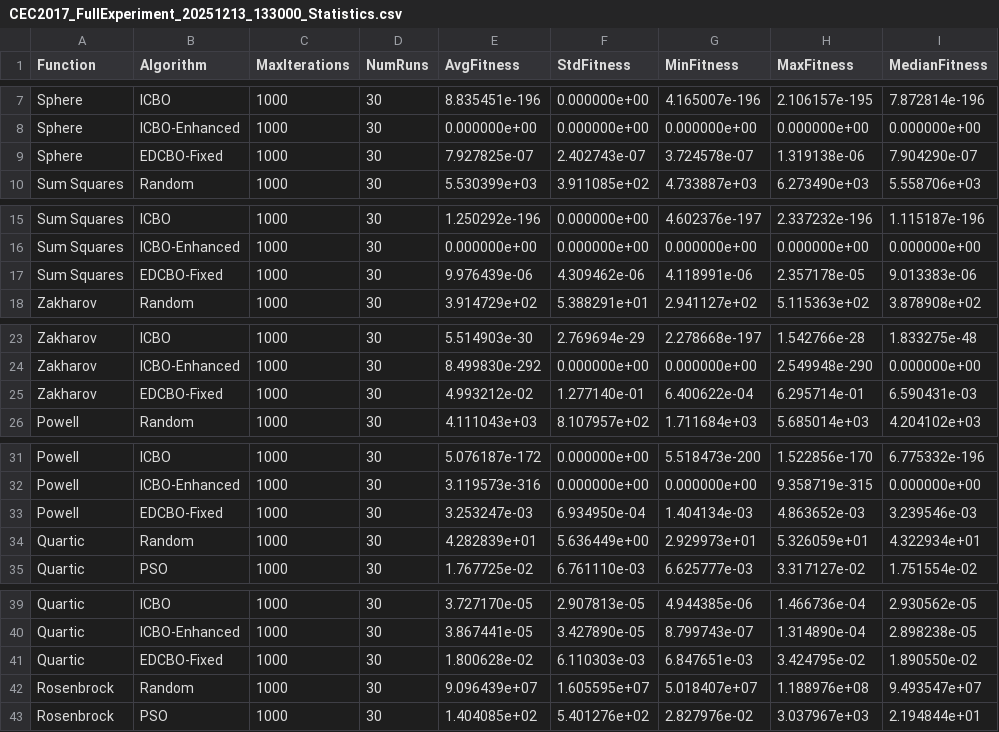
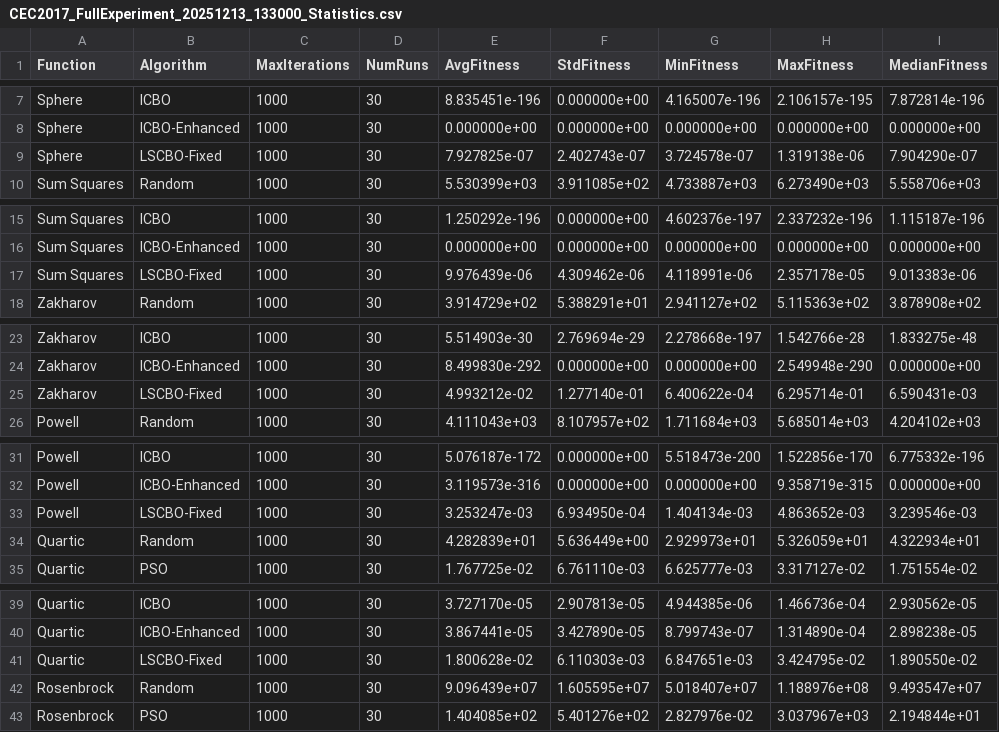
Before and after one commit to Lazywords2006/EDCBO, a CSV file: results/CEC2017_FullExperiment_20251213_133000_Statistics.csv, drawn as a sheet; only a part is shown, gaps mark what is left out; the diff covers the shown part only.

```diff
--- a/results/CEC2017_FullExperiment_20251213_133000_Statistics.csv
+++ b/results/CEC2017_FullExperiment_20251213_133000_Statistics.csv
@@ -8,3 +8,3 @@ Sphere,ICBO,1000,30,8.835451e-196,0.000000e+00,4.165007e-196,2.106157e-195,7.872
 Sphere,ICBO-Enhanced,1000,30,0.000000e+00,0.000000e+00,0.000000e+00,0.000000e+00,0.000000e+00
-Sphere,EDCBO-Fixed,1000,30,7.927825e-07,2.402743e-07,3.724578e-07,1.319138e-06,7.904290e-07
+Sphere,LSCBO-Fixed,1000,30,7.927825e-07,2.402743e-07,3.724578e-07,1.319138e-06,7.904290e-07
 Sum Squares,Random,1000,30,5.530399e+03,3.911085e+02,4.733887e+03,6.273490e+03,5.558706e+03
@@ -16,3 +16,3 @@ Sum Squares,ICBO,1000,30,1.250292e-196,0.000000e+00,4.602376e-197,2.337232e-196,
 Sum Squares,ICBO-Enhanced,1000,30,0.000000e+00,0.000000e+00,0.000000e+00,0.000000e+00,0.000000e+00
-Sum Squares,EDCBO-Fixed,1000,30,9.976439e-06,4.309462e-06,4.118991e-06,2.357178e-05,9.013383e-06
+Sum Squares,LSCBO-Fixed,1000,30,9.976439e-06,4.309462e-06,4.118991e-06,2.357178e-05,9.013383e-06
 Zakharov,Random,1000,30,3.914729e+02,5.388291e+01,2.941127e+02,5.115363e+02,3.878908e+02
@@ -24,3 +24,3 @@ Zakharov,ICBO,1000,30,5.514903e-30,2.769694e-29,2.278668e-197,1.542766e-28,1.833
 Zakharov,ICBO-Enhanced,1000,30,8.499830e-292,0.000000e+00,0.000000e+00,2.549948e-290,0.000000e+00
-Zakharov,EDCBO-Fixed,1000,30,4.993212e-02,1.277140e-01,6.400622e-04,6.295714e-01,6.590431e-03
+Zakharov,LSCBO-Fixed,1000,30,4.993212e-02,1.277140e-01,6.400622e-04,6.295714e-01,6.590431e-03
 Powell,Random,1000,30,4.111043e+03,8.107957e+02,1.711684e+03,5.685014e+03,4.204102e+03
@@ -32,3 +32,3 @@ Powell,ICBO,1000,30,5.076187e-172,0.000000e+00,5.518473e-200,1.522856e-170,6.775
 Powell,ICBO-Enhanced,1000,30,3.119573e-316,0.000000e+00,0.000000e+00,9.358719e-315,0.000000e+00
-Powell,EDCBO-Fixed,1000,30,3.253247e-03,6.934950e-04,1.404134e-03,4.863652e-03,3.239546e-03
+Powell,LSCBO-Fixed,1000,30,3.253247e-03,6.934950e-04,1.404134e-03,4.863652e-03,3.239546e-03
 Quartic,Random,1000,30,4.282839e+01,5.636449e+00,2.929973e+01,5.326059e+01,4.322934e+01
@@ -40,3 +40,3 @@ Quartic,ICBO,1000,30,3.727170e-05,2.907813e-05,4.944385e-06,1.466736e-04,2.93056
 Quartic,ICBO-Enhanced,1000,30,3.867441e-05,3.427890e-05,8.799743e-07,1.314890e-04,2.898238e-05
-Quartic,EDCBO-Fixed,1000,30,1.800628e-02,6.110303e-03,6.847651e-03,3.424795e-02,1.890550e-02
+Quartic,LSCBO-Fixed,1000,30,1.800628e-02,6.110303e-03,6.847651e-03,3.424795e-02,1.890550e-02
 Rosenbrock,Random,1000,30,9.096439e+07,1.605595e+07,5.018407e+07,1.188976e+08,9.493547e+07
```
Also changed, not shown: 25 edited cells elsewhere in this file, results/CEC2017_FullExperiment_20251213_133000_RawData.csv, 43 other files.
